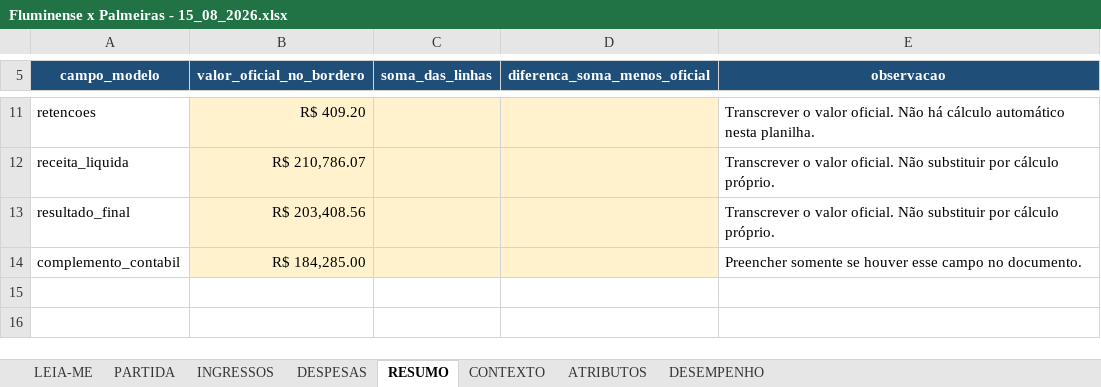
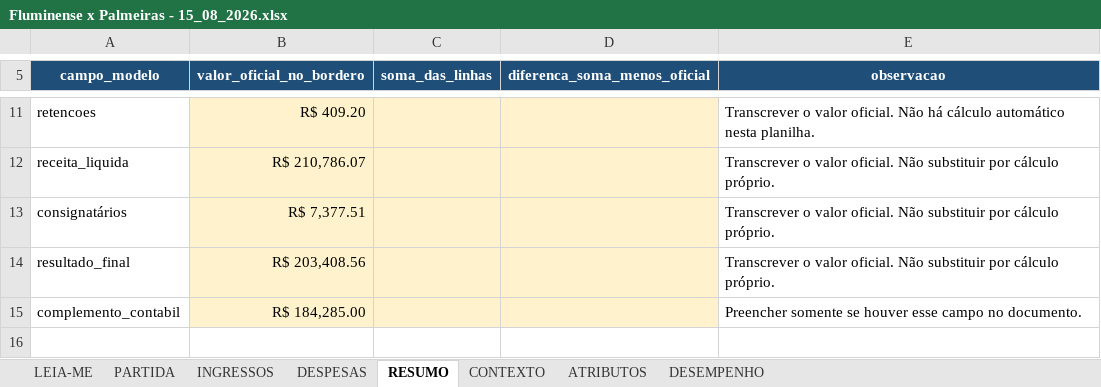
Before and after one commit to wiUl/analise-bordero-fluminense, an Excel workbook: data/interim/Fluminense x Palmeiras - 15_08_2026.xlsx, sheet RESUMO, drawn as a sheet; only a part is shown, gaps mark what is left out; the shorter side is filled out with more unchanged rows; values as stored, in another font and other column widths than the file's, no borders; charts and pictures and conditional formats not drawn; the diff names each change by its address in the sheet, - before the commit and + after, or states it on an @@ line.

```diff
--- a/data/interim/Fluminense x Palmeiras - 15_08_2026.xlsx (sheet RESUMO)
+++ b/data/interim/Fluminense x Palmeiras - 15_08_2026.xlsx (sheet RESUMO)
+row 13: consignatários | R$ 7,377.51 |  |  | Transcrever o valor oficial. Não substituir por cálculo próprio.
```
Also changed, not shown: sheet PARTIDA, data/interim/Fluminense x Flamengo - 12_04_2026.xlsx, data/interim/Fluminense x Internacional - 28_10_2026.xlsx, 32 other files.
